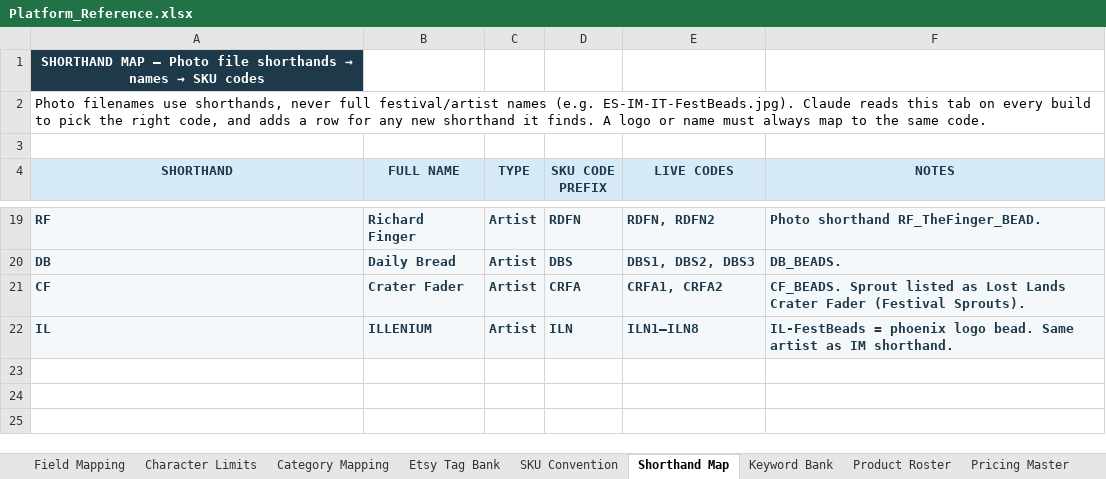
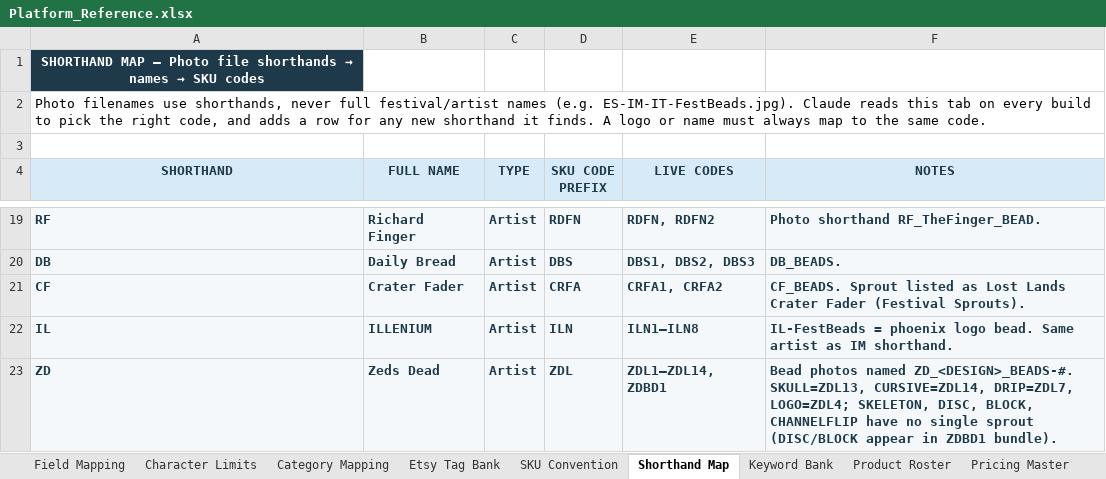
Before and after one commit to sweeezyyyproductions/product_listings, an Excel workbook: Platform_Reference.xlsx, sheet Shorthand Map, drawn as a sheet; only a part is shown, gaps mark what is left out; values as stored, in another font and other column widths than the file's, no borders; the diff names each change by its address in the sheet, - before the commit and + after, or states it on an @@ line.

```diff
--- a/Platform_Reference.xlsx (sheet Shorthand Map)
+++ b/Platform_Reference.xlsx (sheet Shorthand Map)
+row 23: ZD | Zeds Dead | Artist | ZDL | ZDL1–ZDL14, ZDBD1 | Bead photos named ZD_<DESIGN>_BEADS-#. SKULL=ZDL13, CURSIVE=ZDL14, DRIP=ZDL7, LOGO=ZDL4; SKELETON, DISC, BLOCK, CHANNELFLIP have no single sprout (DISC/BLOCK appear in ZDBD1 bundle).
```
